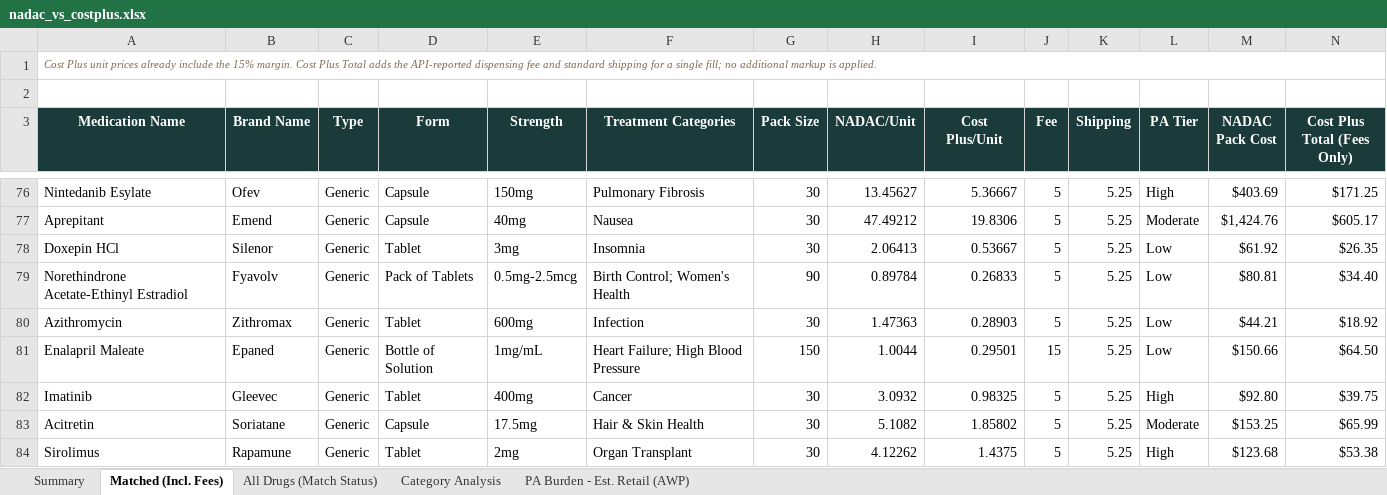
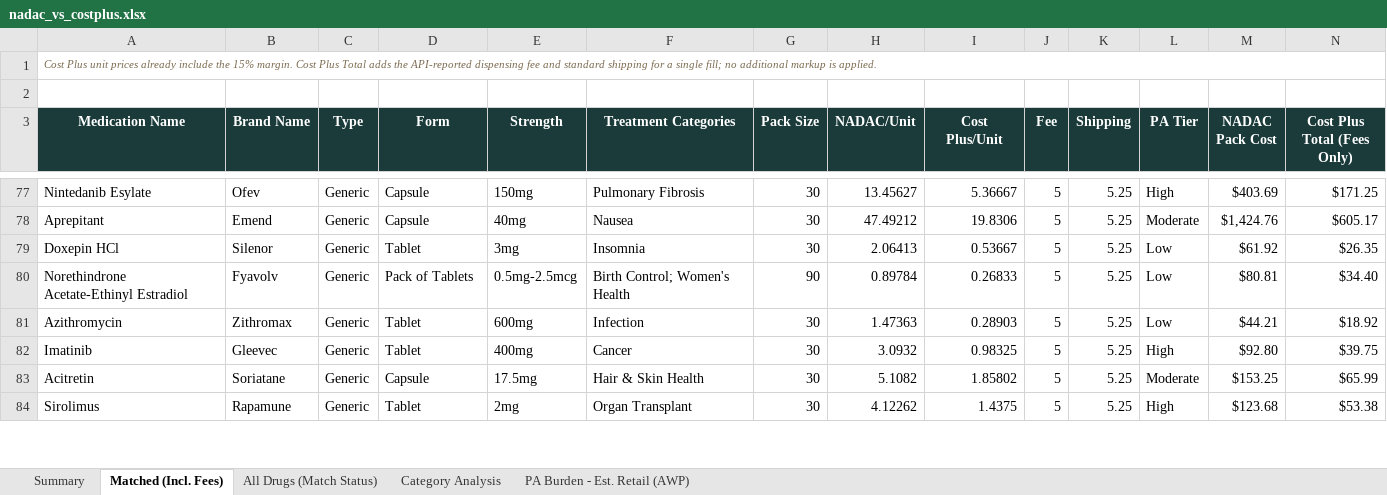
Before and after one commit to Thatonequant/MCCPDNADACNDC, an Excel workbook: docs/nadac_vs_costplus.xlsx, sheet Matched (Incl. Fees), drawn as a sheet; only a part is shown, gaps mark what is left out; values as stored, in another font and other column widths than the file's, no borders; conditional formats not drawn; removed rows and columns are numbered as before the commit, all else as after; rows hold the shown columns only; the diff covers the shown part only; the diff names each change by its address in the sheet, - before the commit and + after, or states it on an @@ line.

```diff
--- a/docs/nadac_vs_costplus.xlsx (sheet Matched (Incl. Fees))
+++ b/docs/nadac_vs_costplus.xlsx (sheet Matched (Incl. Fees))
-row 81: Enalapril Maleate | Epaned | Generic | Bottle of Solution | 1mg/mL | Heart Failure; High Blood Pressure | 150 | 1.0044 | 0.29501 | 15 | 5.25 | Low | $150.66 | $64.50
```
Also changed, not shown: 54 added rows, 54 removed rows and 22 edited cells elsewhere in this sheet, sheet PA Burden - Est. Retail (AWP), sheet All Drugs (Match Status), sheet Category Analysis, sheet Summary, 1 other file.
